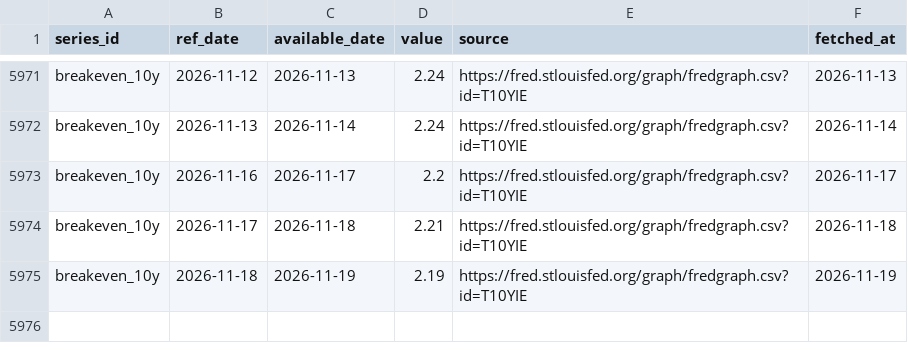
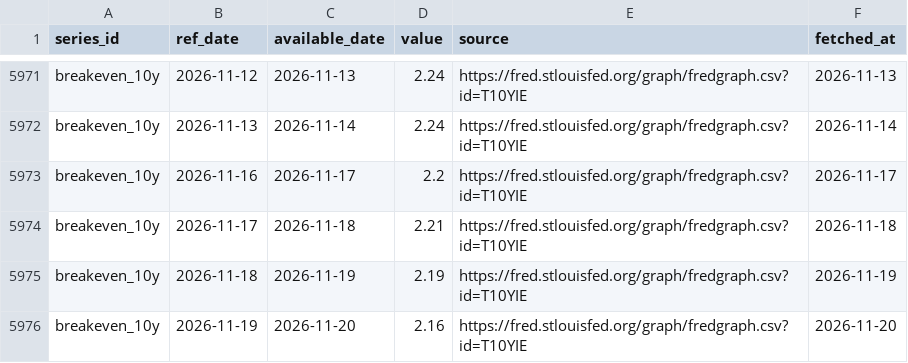
Before and after one commit to Shawhir/Commodities, a CSV file: data/store/breakeven_10y.csv, drawn as a sheet; only a part is shown, gaps mark what is left out.

```diff
--- a/data/store/breakeven_10y.csv
+++ b/data/store/breakeven_10y.csv
@@ -5975 +5975,2 @@ breakeven_10y,2026-11-17,2026-11-18,2.21,https://fred.stlouisfed.org/graph/fredg
 breakeven_10y,2026-11-18,2026-11-19,2.19,https://fred.stlouisfed.org/graph/fredgraph.csv?id=T10YIE,2026-11-19
+breakeven_10y,2026-11-19,2026-11-20,2.16,https://fred.stlouisfed.org/graph/fredgraph.csv?id=T10YIE,2026-11-20
```
Also changed, not shown: data/store/gld_holdings.csv, data/store/gold_vol.csv, 23 other files.
